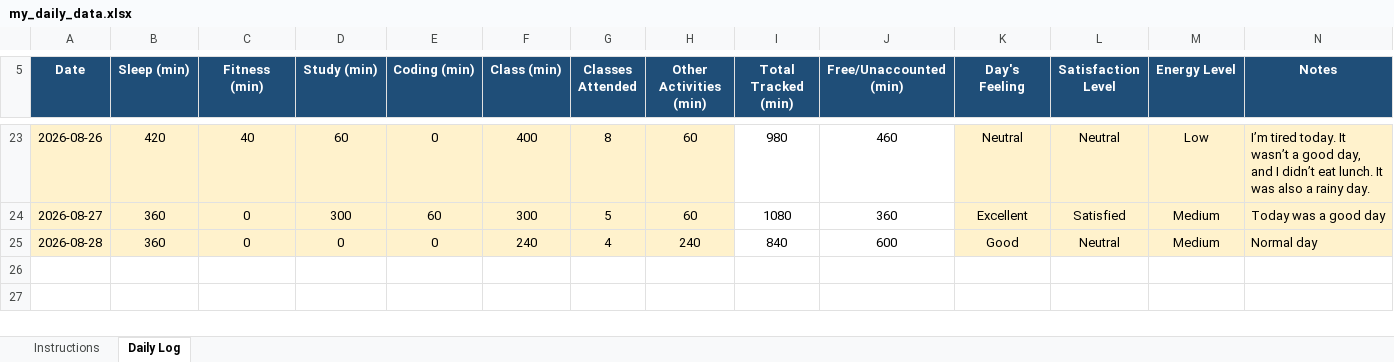
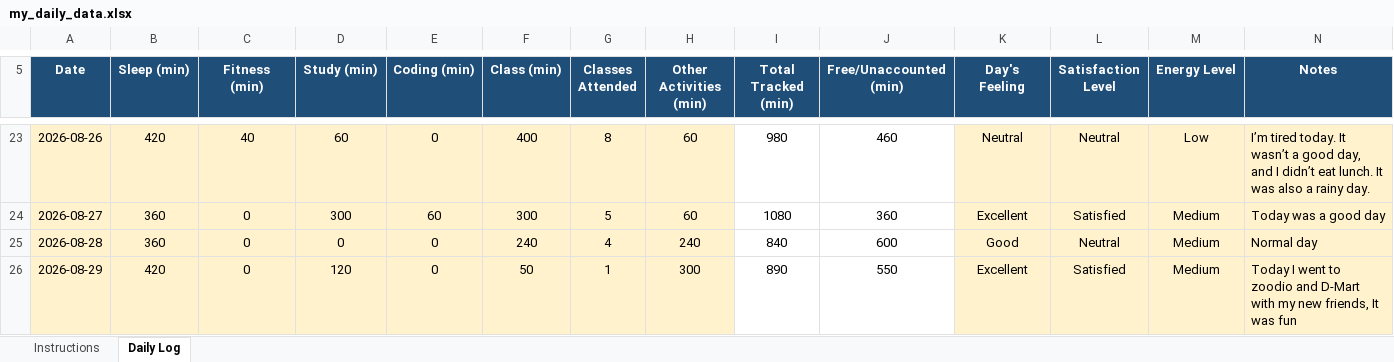
Before and after one commit to Aman911kumar/MY-DATA-CAP776-12600821, an Excel workbook: my_daily_data.xlsx, sheet Daily Log, drawn as a sheet; only a part is shown, gaps mark what is left out; values as stored, in another font and other column widths than the file's, no borders; conditional formats not drawn; the diff names each change by its address in the sheet, - before the commit and + after, or states it on an @@ line.

Commit message:
20th day

```diff
--- a/my_daily_data.xlsx (sheet Daily Log)
+++ b/my_daily_data.xlsx (sheet Daily Log)
+row 26: 2026-08-29 | 420 | 0 | 120 | 0 | 50 | 1 | 300 | 890 | 550 | Excellent | Satisfied | Medium | Today I went to zoodio and D-Mart with my new friends, It was fun
```
